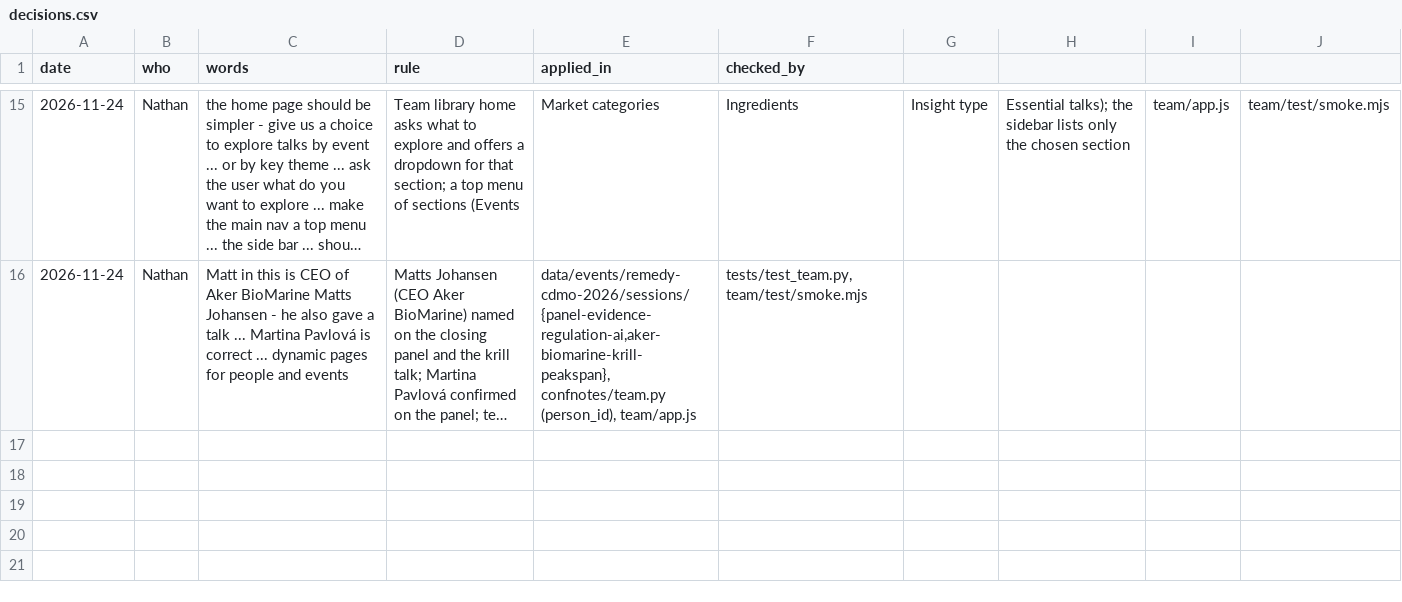
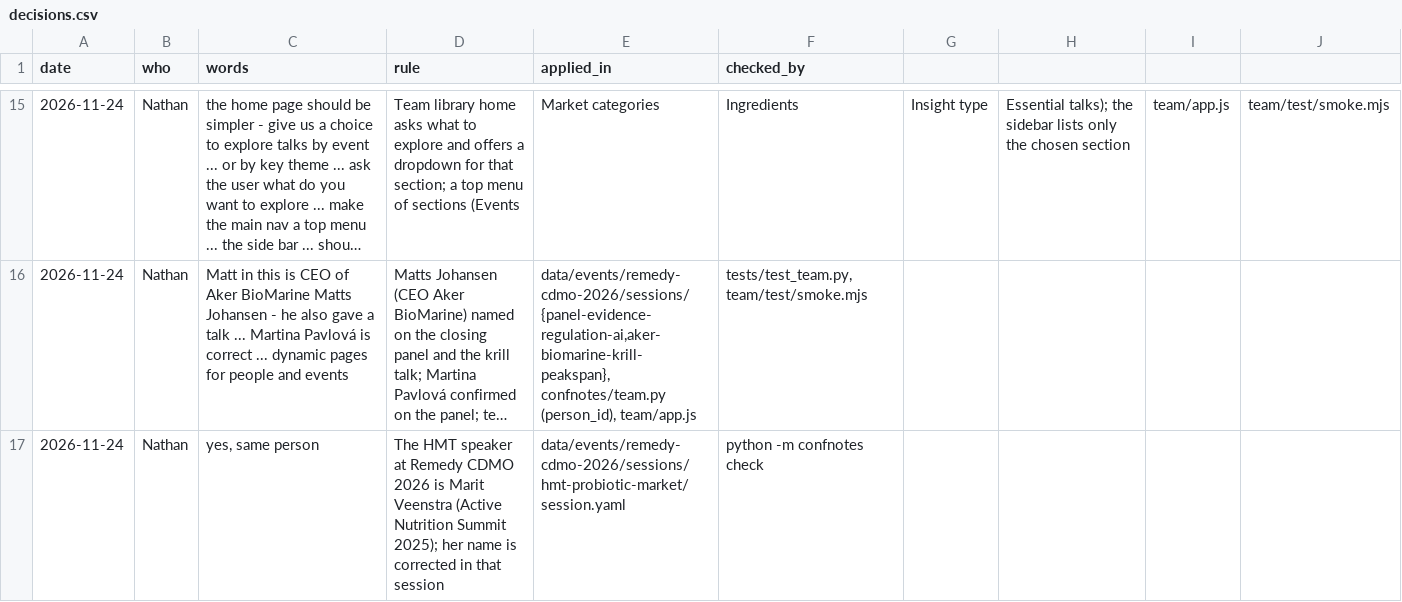
Before and after one commit to nathangray-max/Event-Notebook, a CSV file: docs/decisions.csv, drawn as a sheet; only a part is shown, gaps mark what is left out; long unchanged cells end in …; the diff names each change by its address in the sheet, - before the commit and + after, or states it on an @@ line.

```diff
--- a/docs/decisions.csv
+++ b/docs/decisions.csv
+row 17: 2026-11-24 | Nathan | yes, same person | The HMT speaker at Remedy CDMO 2026 is Marit Veenstra (Active Nutrition Summit 2025); her name is corrected in that session | data/events/remedy-cdmo-2026/sessions/hmt-probiotic-market/session.yaml | python -m confnotes check
```
Also changed, not shown: 3 other files.
